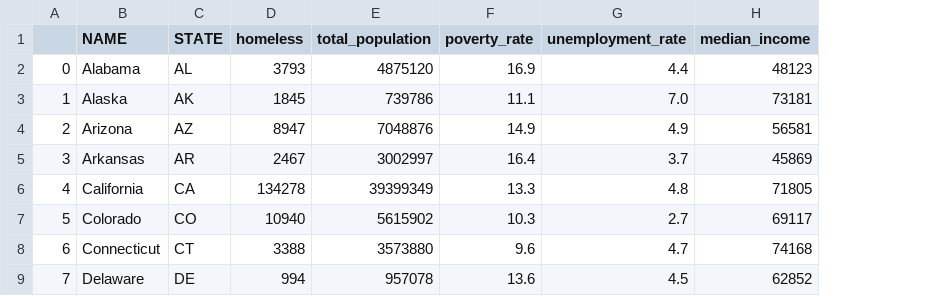
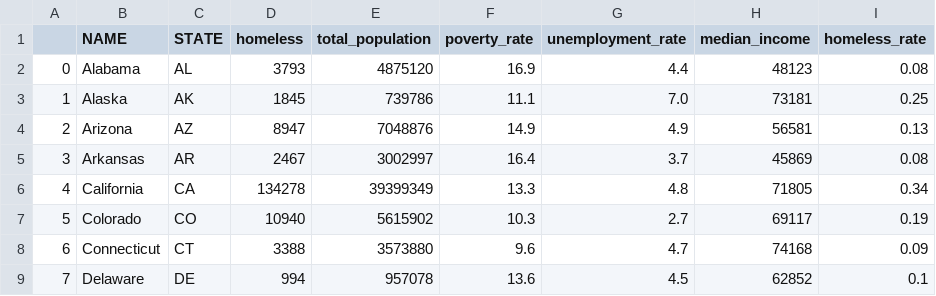
Before and after one commit to NaryTang/Project_2_Team_5, a CSV file: datasets/data.csv, drawn as a sheet; only a part is shown; the diff names each change by its address in the sheet, - before the commit and + after, or states it on an @@ line.

```diff
--- a/datasets/data.csv
+++ b/datasets/data.csv
+column I (homeless_rate), rows 2-9: 0.08 | 0.25 | 0.13 | 0.08 | 0.34 | 0.19 | 0.09 | 0.1
```
Also changed, not shown: 7 other files.
